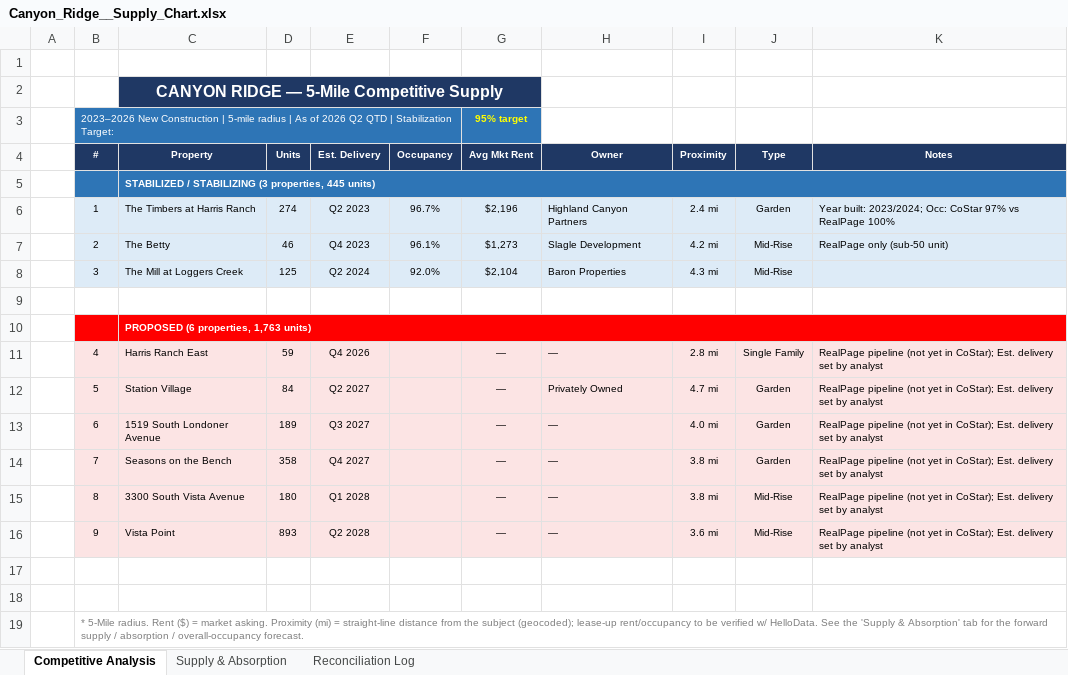
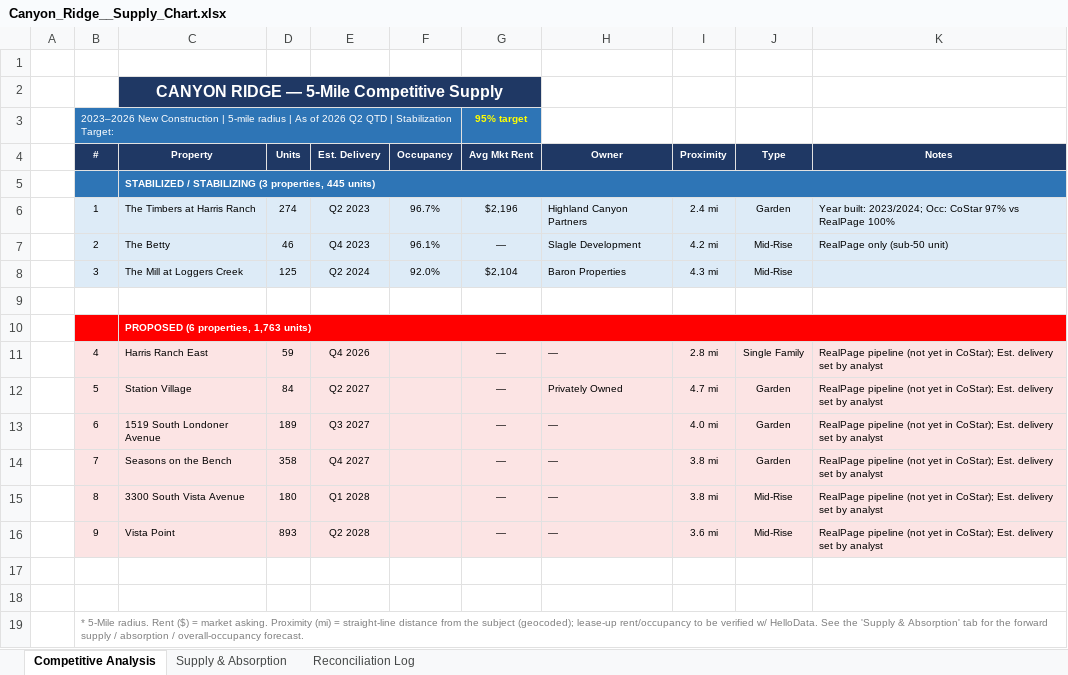
Before and after one commit to rich-f-ritter/Supply-Chart, an Excel workbook: output/Canyon_Ridge__Supply_Chart.xlsx, sheet Competitive Analysis, drawn as a sheet; values as stored, in another font and other column widths than the file's, no borders; the diff names each change by its address in the sheet, - before the commit and + after, or states it on an @@ line.

```diff
--- a/output/Canyon_Ridge__Supply_Chart.xlsx (sheet Competitive Analysis)
+++ b/output/Canyon_Ridge__Supply_Chart.xlsx (sheet Competitive Analysis)
-G7 (Avg Mkt Rent): $1,273
+G7 (Avg Mkt Rent): —
```
Also changed, not shown: output/Aura_Beacon_Island__Supply_Chart.xlsx, output/Bella_Mirage__Supply_Chart.xlsx, 3 other files.
